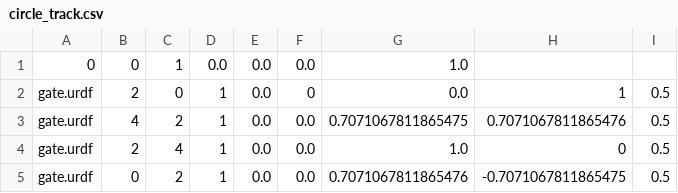
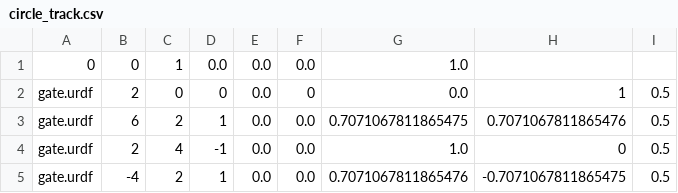
Before and after one commit to michunie99/race-drone-rl, a CSV file: assets/tracks/circle_track.csv, drawn as a sheet.

```diff
--- a/assets/tracks/circle_track.csv
+++ b/assets/tracks/circle_track.csv
@@ -1,5 +1,5 @@
 0,0,1,0.0,0.0,0.0,1.0
-gate.urdf,2,0,1,0.0,0,0.0,1,0.5
-gate.urdf,4,2,1,0.0,0.0,0.7071067811865475,0.7071067811865476,0.5
-gate.urdf,2,4,1,0.0,0.0,1.0,0,0.5
-gate.urdf,0,2,1,0.0,0.0,0.7071067811865476,-0.7071067811865475,0.5
+gate.urdf,2,0,0,0.0,0,0.0,1,0.5
+gate.urdf,6,2,1,0.0,0.0,0.7071067811865475,0.7071067811865476,0.5
+gate.urdf,2,4,-1,0.0,0.0,1.0,0,0.5
+gate.urdf,-4,2,1,0.0,0.0,0.7071067811865476,-0.7071067811865475,0.5
```
Also changed, not shown: 2 other files.
